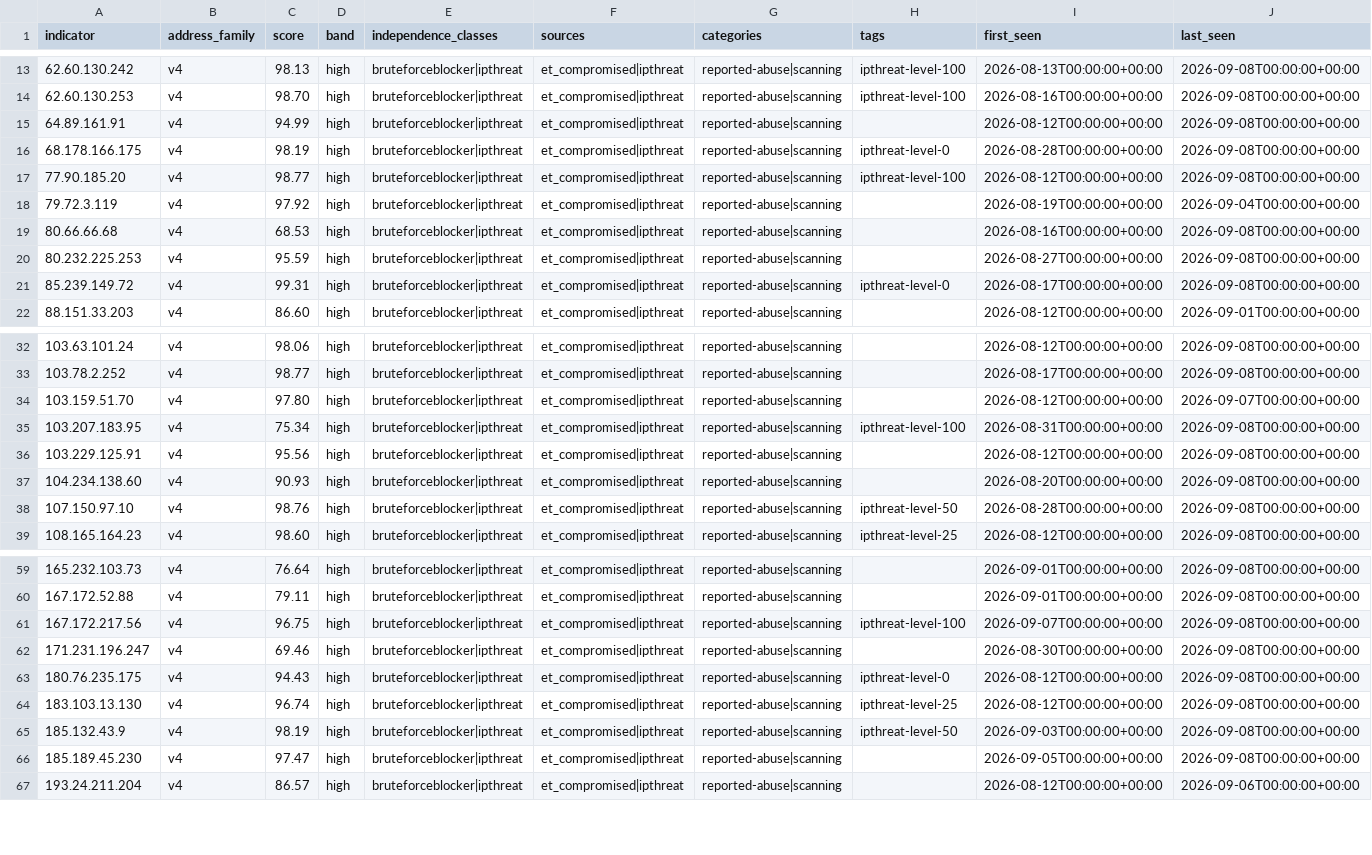
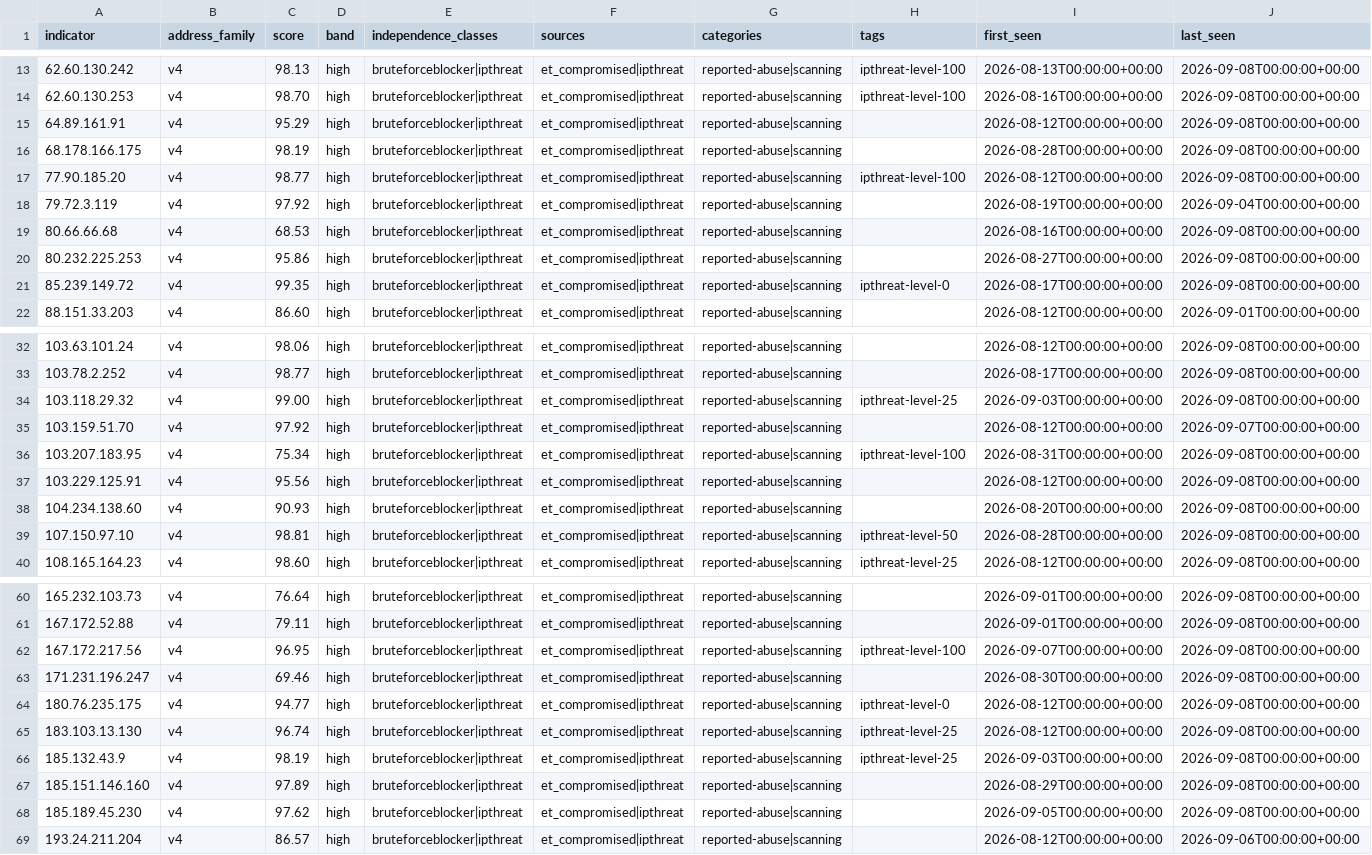
Before and after one commit to neilweitzel/xfeeds, a CSV file: feeds/clean/all.csv, drawn as a sheet; only a part is shown, gaps mark what is left out; addresses are those after the commit; rows hold the shown columns only; the diff covers the shown part only; the diff names each change by its address in the sheet, - before the commit and + after, or states it on an @@ line.

```diff
--- a/feeds/clean/all.csv
+++ b/feeds/clean/all.csv
-C15 (score): 94.99
+C15 (score): 95.29
-H16 (tags): ipthreat-level-0
+H16 (tags): (empty)
-C20 (score): 95.59
+C20 (score): 95.86
-C21 (score): 99.31
+C21 (score): 99.35
+row 34: 103.118.29.32 | v4 | 99.00 | high | bruteforceblocker|ipthreat | et_compromised|ipthreat | reported-abuse|scanning | ipthreat-level-25 | 2026-09-03T00:00:00+00:00 | 2026-09-08T00:00:00+00:00
-C35 (score): 97.80
+C35 (score): 97.92
-C39 (score): 98.76
+C39 (score): 98.81
-C62 (score): 96.75
+C62 (score): 96.95
-C64 (score): 94.43
+C64 (score): 94.77
-H66 (tags): ipthreat-level-50
+H66 (tags): ipthreat-level-25
+row 67: 185.151.146.160 | v4 | 97.89 | high | bruteforceblocker|ipthreat | et_compromised|ipthreat | reported-abuse|scanning |  | 2026-08-29T00:00:00+00:00 | 2026-09-08T00:00:00+00:00
-C68 (score): 97.47
+C68 (score): 97.62
```
Also changed, not shown: 5 edited cells elsewhere in this file, 52 other files.
